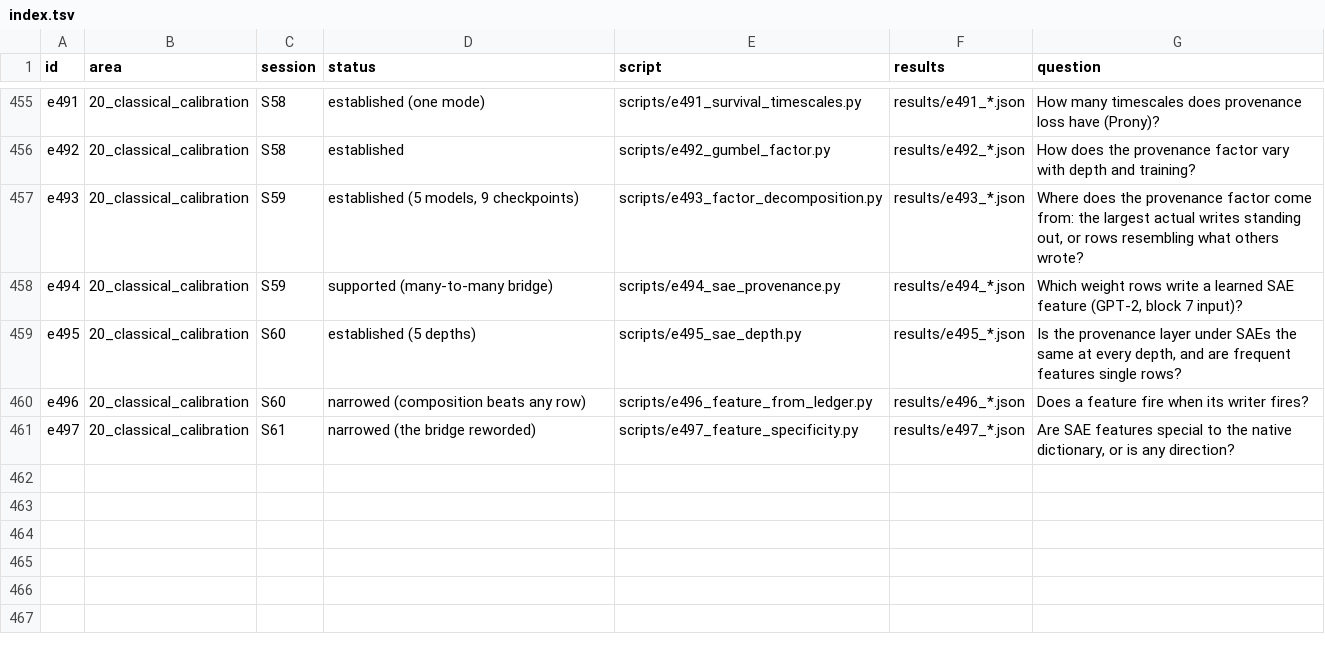
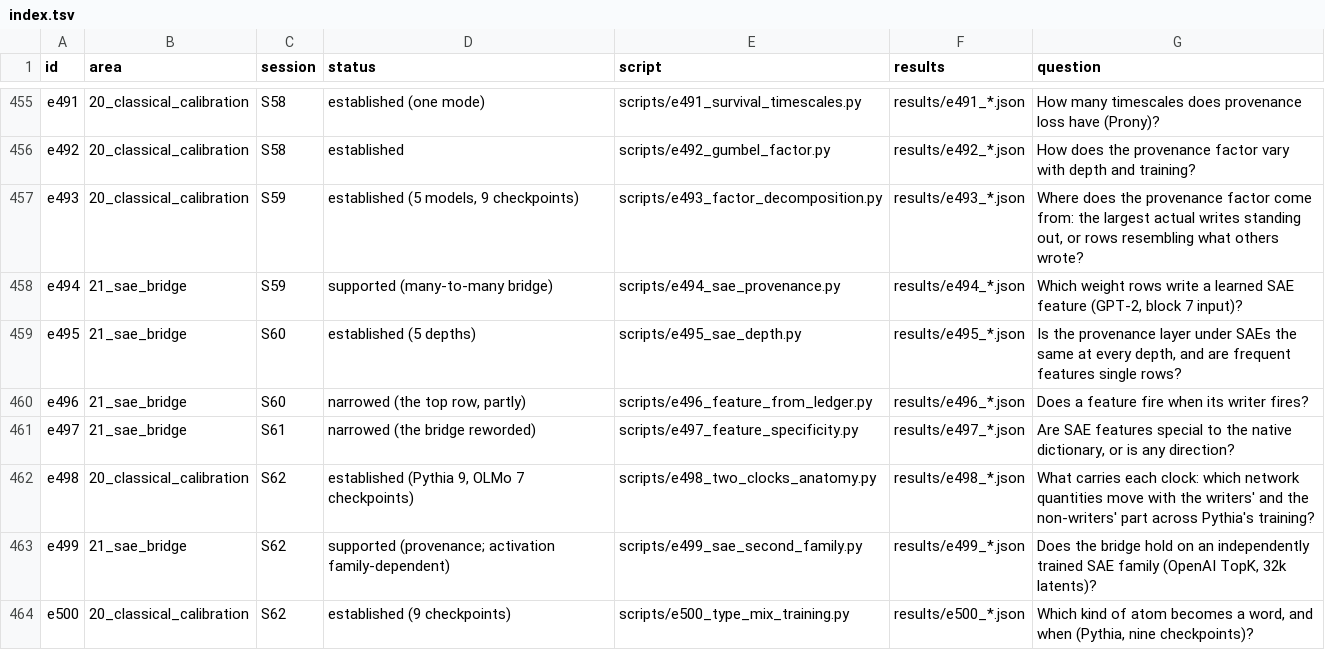
Before and after one commit to sunmoonron/wdd-descendants, a TSV file: docs/atlas/index.tsv, drawn as a sheet; only a part is shown, gaps mark what is left out.

```diff
--- a/docs/atlas/index.tsv
+++ b/docs/atlas/index.tsv
@@ -457,5 +457,8 @@ e492	20_classical_calibration	S58	established	scripts/e492_gumbel_factor.py	resu
 e493	20_classical_calibration	S59	established (5 models, 9 checkpoints)	scripts/e493_factor_decomposition.py	results/e493_*.json	Where does the provenance factor come from: the largest actual writes standing out, or rows resembling what others wrote?
-e494	20_classical_calibration	S59	supported (many-to-many bridge)	scripts/e494_sae_provenance.py	results/e494_*.json	Which weight rows write a learned SAE feature (GPT-2, block 7 input)?
-e495	20_classical_calibration	S60	established (5 depths)	scripts/e495_sae_depth.py	results/e495_*.json	Is the provenance layer under SAEs the same at every depth, and are frequent features single rows?
-e496	20_classical_calibration	S60	narrowed (composition beats any row)	scripts/e496_feature_from_ledger.py	results/e496_*.json	Does a feature fire when its writer fires?
-e497	20_classical_calibration	S61	narrowed (the bridge reworded)	scripts/e497_feature_specificity.py	results/e497_*.json	Are SAE features special to the native dictionary, or is any direction?
+e494	21_sae_bridge	S59	supported (many-to-many bridge)	scripts/e494_sae_provenance.py	results/e494_*.json	Which weight rows write a learned SAE feature (GPT-2, block 7 input)?
+e495	21_sae_bridge	S60	established (5 depths)	scripts/e495_sae_depth.py	results/e495_*.json	Is the provenance layer under SAEs the same at every depth, and are frequent features single rows?
+e496	21_sae_bridge	S60	narrowed (the top row, partly)	scripts/e496_feature_from_ledger.py	results/e496_*.json	Does a feature fire when its writer fires?
+e497	21_sae_bridge	S61	narrowed (the bridge reworded)	scripts/e497_feature_specificity.py	results/e497_*.json	Are SAE features special to the native dictionary, or is any direction?
+e498	20_classical_calibration	S62	established (Pythia 9, OLMo 7 checkpoints)	scripts/e498_two_clocks_anatomy.py	results/e498_*.json	What carries each clock: which network quantities move with the writers' and the non-writers' part across Pythia's training?
+e499	21_sae_bridge	S62	supported (provenance; activation family-dependent)	scripts/e499_sae_second_family.py	results/e499_*.json	Does the bridge hold on an independently trained SAE family (OpenAI TopK, 32k latents)?
+e500	20_classical_calibration	S62	established (9 checkpoints)	scripts/e500_type_mix_training.py	results/e500_*.json	Which kind of atom becomes a word, and when (Pythia, nine checkpoints)?
```
Also changed, not shown: 42 other files.
